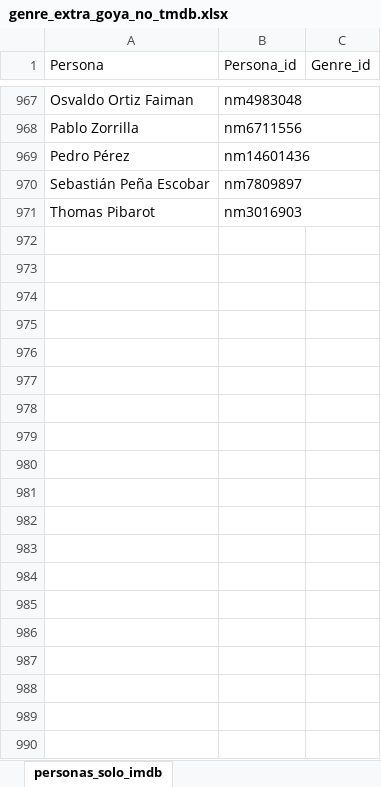
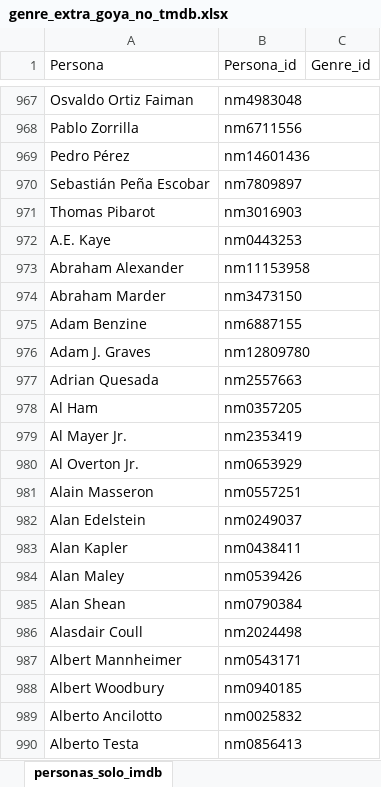
Before and after one commit to fsanchez83/premiosCine, an Excel workbook: PBI/Datasets/genre_extra_goya_no_tmdb.xlsx, sheet personas_solo_imdb, drawn as a sheet; only a part is shown, gaps mark what is left out; values as stored, in another font and other column widths than the file's, no borders; the diff covers the shown part only; the diff names each change by its address in the sheet, - before the commit and + after, or states it on an @@ line.

```diff
--- a/PBI/Datasets/genre_extra_goya_no_tmdb.xlsx (sheet personas_solo_imdb)
+++ b/PBI/Datasets/genre_extra_goya_no_tmdb.xlsx (sheet personas_solo_imdb)
+row 972: A.E. Kaye | nm0443253
+row 973: Abraham Alexander | nm11153958
+row 974: Abraham Marder | nm3473150
+row 975: Adam Benzine | nm6887155
+row 976: Adam J. Graves | nm12809780
+row 977: Adrian Quesada | nm2557663
+row 978: Al Ham | nm0357205
+row 979: Al Mayer Jr. | nm2353419
+row 980: Al Overton Jr. | nm0653929
+row 981: Alain Masseron | nm0557251
+row 982: Alan Edelstein | nm0249037
+row 983: Alan Kapler | nm0438411
+row 984: Alan Maley | nm0539426
+row 985: Alan Shean | nm0790384
+row 986: Alasdair Coull | nm2024498
+row 987: Albert Mannheimer | nm0543171
+row 988: Albert Woodbury | nm0940185
+row 989: Alberto Ancilotto | nm0025832
+row 990: Alberto Testa | nm0856413
```
Also changed, not shown: 801 added rows elsewhere in this sheet, PBI/Datasets/categorías unificadas.xlsx, PBI/Datasets/genre_extra_goya_tmdb.xlsx, 1 other file.
